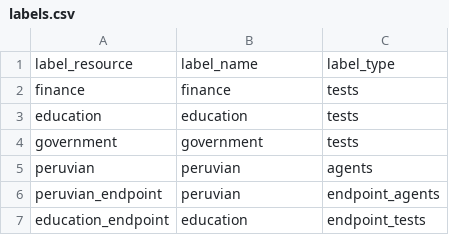
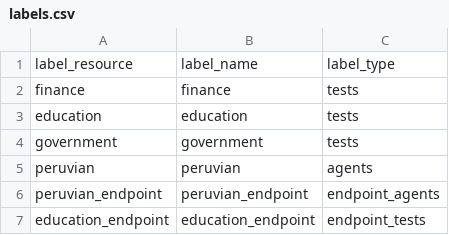
Before and after one commit to ciscoSpeaker/thousandeyes, a CSV file: peruvian/labels.csv, drawn as a sheet.

Commit message:
Update labels.csv

```diff
--- a/peruvian/labels.csv
+++ b/peruvian/labels.csv
@@ -5,3 +5,3 @@ label_resource,label_name,label_type
 "peruvian","peruvian","agents"
-"peruvian_endpoint","peruvian","endpoint_agents"
-"education_endpoint","education","endpoint_tests"
+"peruvian_endpoint","peruvian_endpoint","endpoint_agents"
+"education_endpoint","education_endpoint","endpoint_tests"
```
